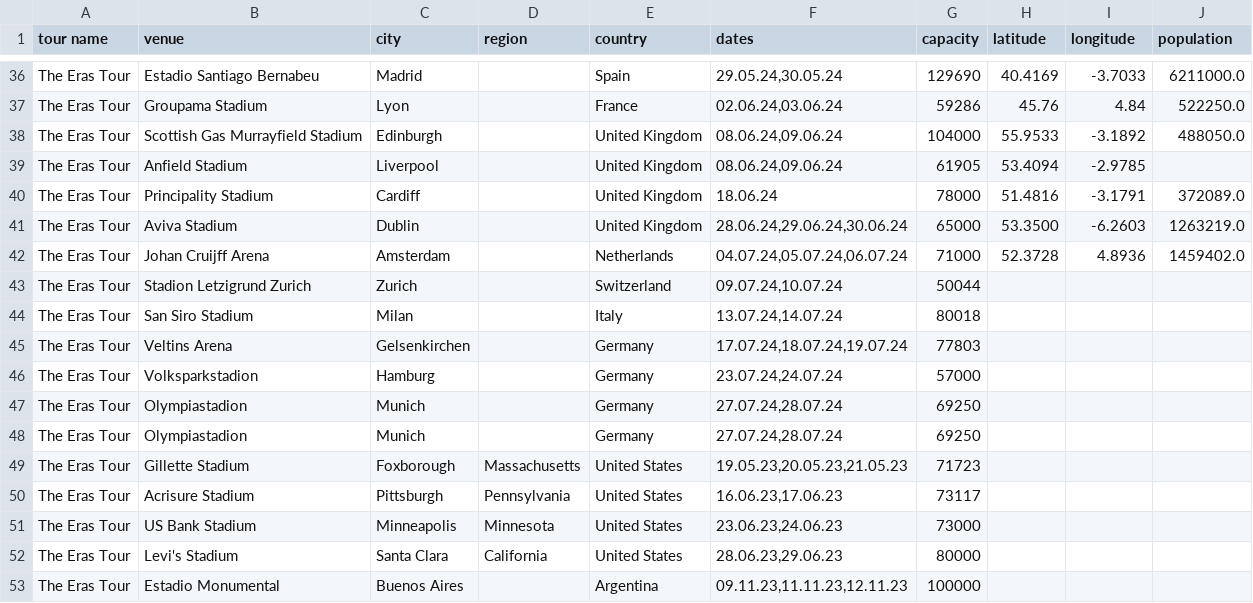
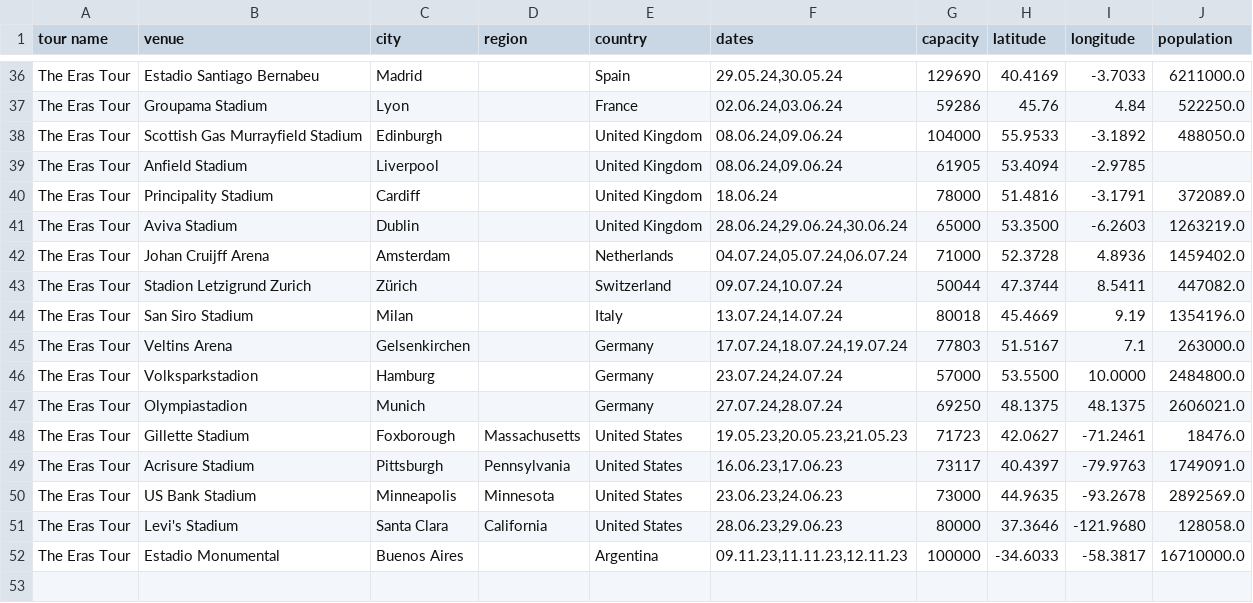
Before and after one commit to cvermno/SLO, a CSV file: erastourvenues.csv, drawn as a sheet; only a part is shown, gaps mark what is left out.

Commit message:
Update erastourvenues.csv

```diff
--- a/erastourvenues.csv
+++ b/erastourvenues.csv
@@ -42,12 +42,11 @@
 "The Eras Tour","Johan Cruijff Arena","Amsterdam","","Netherlands","04.07.24,05.07.24,06.07.24","71000","52.3728","4.8936","1459402.0"
-"The Eras Tour","Stadion Letzigrund Zurich","Zurich","","Switzerland","09.07.24,10.07.24","50044"
-"The Eras Tour","San Siro Stadium","Milan","","Italy","13.07.24,14.07.24","80018"
-"The Eras Tour","Veltins Arena","Gelsenkirchen","","Germany","17.07.24,18.07.24,19.07.24","77803"
-"The Eras Tour","Volksparkstadion","Hamburg","","Germany","23.07.24,24.07.24","57000"
-"The Eras Tour","Olympiastadion","Munich","","Germany","27.07.24,28.07.24","69250"
-"The Eras Tour","Olympiastadion","Munich","","Germany","27.07.24,28.07.24","69250"
-"The Eras Tour","Gillette Stadium","Foxborough","Massachusetts","United States","19.05.23,20.05.23,21.05.23","71723"
-"The Eras Tour","Acrisure Stadium","Pittsburgh","Pennsylvania","United States","16.06.23,17.06.23","73117"
-"The Eras Tour","US Bank Stadium","Minneapolis","Minnesota","United States","23.06.23,24.06.23","73000"
-"The Eras Tour","Levi's Stadium","Santa Clara","California","United States","28.06.23,29.06.23","80000"
-"The Eras Tour","Estadio Monumental","Buenos Aires","","Argentina","09.11.23,11.11.23,12.11.23","100000"
+"The Eras Tour","Stadion Letzigrund Zurich","Zürich","","Switzerland","09.07.24,10.07.24","50044","47.3744","8.5411","447082.0"
+"The Eras Tour","San Siro Stadium","Milan","","Italy","13.07.24,14.07.24","80018","45.4669","9.19","1354196.0"
+"The Eras Tour","Veltins Arena","Gelsenkirchen","","Germany","17.07.24,18.07.24,19.07.24","77803","51.5167","7.1","263000.0"
+"The Eras Tour","Volksparkstadion","Hamburg","","Germany","23.07.24,24.07.24","57000","53.5500","10.0000","2484800.0"
+"The Eras Tour","Olympiastadion","Munich","","Germany","27.07.24,28.07.24","69250","48.1375","48.1375","2606021.0"
+"The Eras Tour","Gillette Stadium","Foxborough","Massachusetts","United States","19.05.23,20.05.23,21.05.23","71723","42.0627","-71.2461","18476.0"
+"The Eras Tour","Acrisure Stadium","Pittsburgh","Pennsylvania","United States","16.06.23,17.06.23","73117","40.4397","-79.9763","1749091.0"
+"The Eras Tour","US Bank Stadium","Minneapolis","Minnesota","United States","23.06.23,24.06.23","73000","44.9635","-93.2678","2892569.0"
+"The Eras Tour","Levi's Stadium","Santa Clara","California","United States","28.06.23,29.06.23","80000","37.3646","-121.9680","128058.0"
+"The Eras Tour","Estadio Monumental","Buenos Aires","","Argentina","09.11.23,11.11.23,12.11.23","100000","-34.6033","-58.3817","16710000.0"
```
